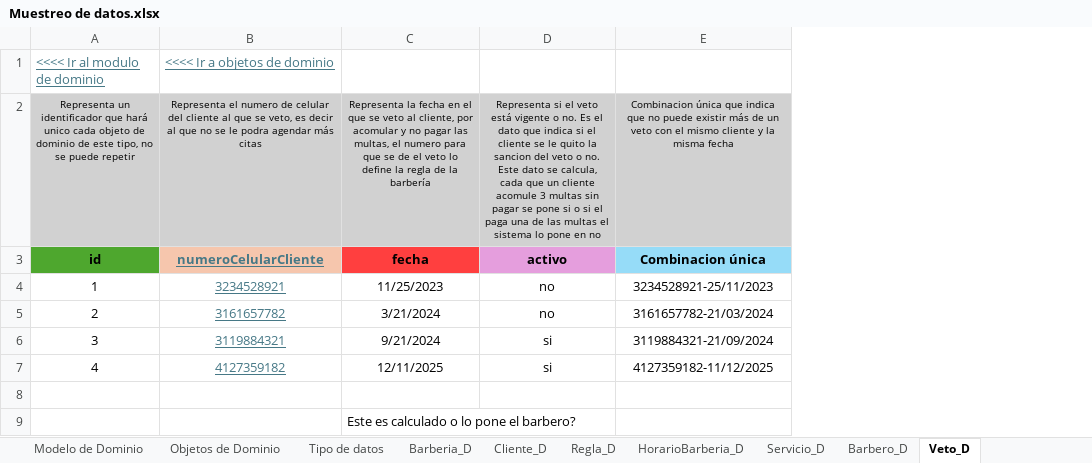
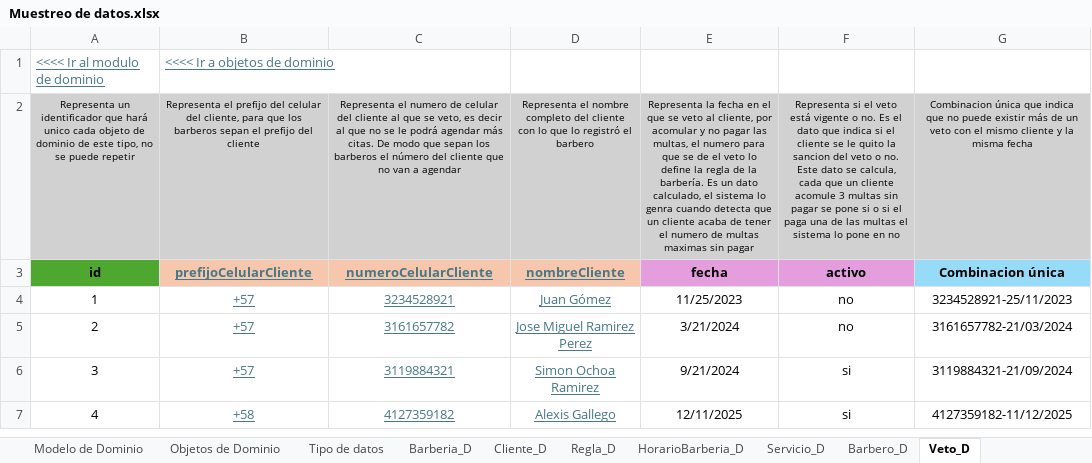
Before and after one commit to Leandro-Gomez-12345/Proyecto-extra-clase-DOO, an Excel workbook: Muestreo de datos.xlsx, sheet Veto_D, drawn as a sheet; values as stored, in another font and other column widths than the file's, no borders; removed rows and columns are numbered as before the commit, all else as after; the diff names each change by its address in the sheet, - before the commit and + after, or states it on an @@ line.

Commit message:
Se definieron los atributos de los dos nuevos objetos de dominio. Tambien se defienieron los tipos de datos de cada uno con su valor por defecto, si es permitido o no

```diff
--- a/Muestreo de datos.xlsx (sheet Veto_D)
+++ b/Muestreo de datos.xlsx (sheet Veto_D)
+column B, rows 1-7: <<<< Ir a objetos de dominio | Representa el prefijo del celular del cliente, para que los barberos sepan el prefijo del cliente | prefijoCelularCliente | +57 | +57 | +57 | +58
+column D, rows 2-7: Representa el nombre completo del cliente con lo que lo registró el barbero | nombreCliente | Juan Gómez | Jose Miguel Ramirez Perez | Simon Ochoa Ramirez | Alexis Gallego
-C1: <<<< Ir a objetos de dominio
+C1: (empty)
-C2: …se le podra agendar más citas
+C2: …se le podrá agendar más citas. De modo que sepan los barberos el número del cliente que no van a agendar
-E2: …de la barbería
+E2: …de la barbería. Es un dato calculado, el sistema lo genra cuando detecta que un cliente acaba de tener el numero de multas maximas sin pagar
-E3 fill: #FF3F3F
+E3 fill: #E59EDD
-row 8: (empty)
-row 9:  |  | Este es calculado o lo pone el barbero?
```
Also changed, not shown: sheet HorarioBarberia_D, sheet HorarioBarbero_D, sheet Cita_D, sheet Objetos de Dominio, sheet CitaServicio_D, sheet Barbero_D, 5 more sheets, other sheet tabs, formulas that keep their value, charts or pictures.
